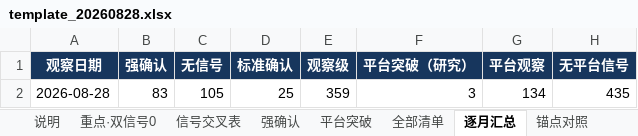
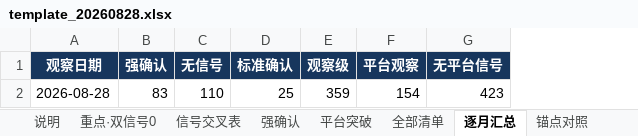
Before and after one commit to chenqiang0929-opus/open-xquant, an Excel workbook: examples/ashare-bull-stock-study/results/codex_cross_check/template_20260828.xlsx, sheet 逐月汇总, drawn as a sheet; values as stored, in another font and other column widths than the file's, no borders; removed rows and columns are numbered as before the commit, all else as after; the diff names each change by its address in the sheet, - before the commit and + after, or states it on an @@ line.

```diff
--- a/examples/ashare-bull-stock-study/results/codex_cross_check/template_20260828.xlsx (sheet 逐月汇总)
+++ b/examples/ashare-bull-stock-study/results/codex_cross_check/template_20260828.xlsx (sheet 逐月汇总)
-column F (平台突破（研究）), row 2: 3
-C2 (无信号): 105
+C2 (无信号): 110
-F2 (平台观察): 134
+F2 (平台观察): 154
-G2 (无平台信号): 435
+G2 (无平台信号): 423
```
Also changed, not shown: sheet 全部清单, sheet 平台突破, sheet 锚点对照, sheet 信号交叉表, sheet 检查, sheet 说明, 1 more sheet, examples/ashare-bull-stock-study/results/codex_cross_check/pool_20260828.xlsx, 5 other files.
